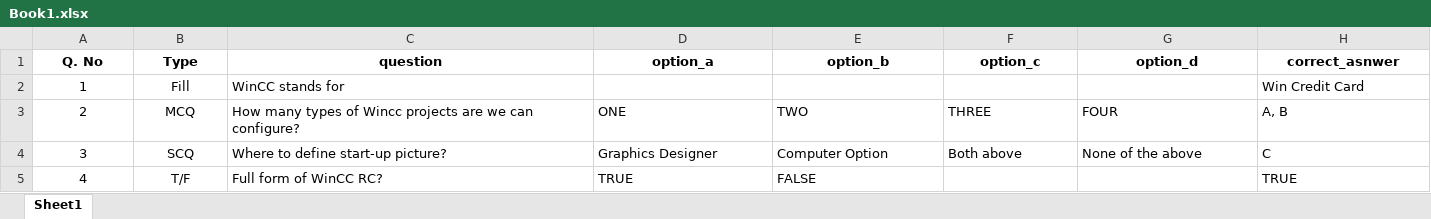
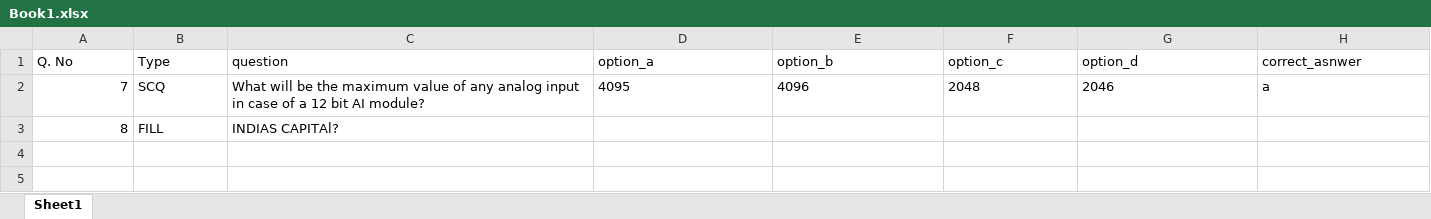
Before and after one commit to SNTI-WEBSITE/exam-system, an Excel workbook: test_system/uploads/Book1.xlsx, sheet Sheet1, drawn as a sheet; values as stored, in another font and other column widths than the file's, no borders; removed rows and columns are numbered as before the commit, all else as after; the diff names each change by its address in the sheet, - before the commit and + after, or states it on an @@ line.

```diff
--- a/test_system/uploads/Book1.xlsx (sheet Sheet1)
+++ b/test_system/uploads/Book1.xlsx (sheet Sheet1)
@@ A1:H1 bold: on → off, alignment: center → left @@
-row 2: 1 | Fill | WinCC stands for |  |  |  |  | Win Credit Card
-row 3: 2 | MCQ | How many types of Wincc projects are we can configure? | ONE | TWO | THREE | FOUR | A, B
-row 4: 3 | SCQ | Where to define start-up picture? | Graphics Designer | Computer Option | Both above | None of the above | C
-row 5: 4 | T/F | Full form of WinCC RC? | TRUE | FALSE |  |  | TRUE
+row 2: 7 | SCQ | What will be the maximum value of any analog input in case of a 12 bit AI module? | 4095 | 4096 | 2048 | 2046 | a
+row 3: 8 | FILL | INDIAS CAPITAl?
```
Also changed, not shown: test_system/uploads/uploaaaaaaaaaadddd.xlsx, 7 other files.
